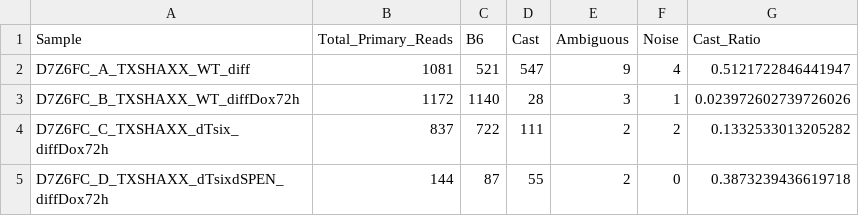
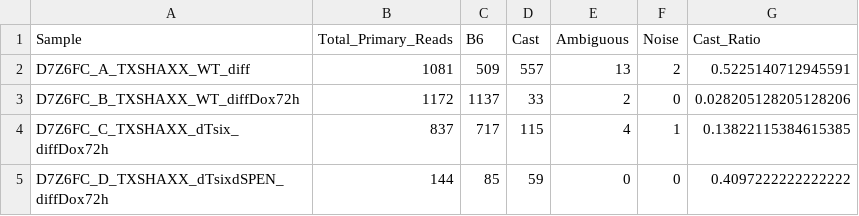
Before and after one commit to Guoming-Gao/GG-general-GuttmanLab, a CSV file: analysis_pipelines/Dox_enabled_amplicon_nanoporeseq/results/csv/allele_quantification_summary.csv, drawn as a sheet.

```diff
--- a/analysis_pipelines/Dox_enabled_amplicon_nanoporeseq/results/csv/allele_quantification_summary.csv
+++ b/analysis_pipelines/Dox_enabled_amplicon_nanoporeseq/results/csv/allele_quantification_summary.csv
@@ -1,5 +1,5 @@
 Sample,Total_Primary_Reads,B6,Cast,Ambiguous,Noise,Cast_Ratio
-D7Z6FC_A_TXSHAXX_WT_diff,1081,521,547,9,4,0.5121722846441947
-D7Z6FC_B_TXSHAXX_WT_diffDox72h,1172,1140,28,3,1,0.023972602739726026
-D7Z6FC_C_TXSHAXX_dTsix_diffDox72h,837,722,111,2,2,0.1332533013205282
-D7Z6FC_D_TXSHAXX_dTsixdSPEN_diffDox72h,144,87,55,2,0,0.3873239436619718
+D7Z6FC_A_TXSHAXX_WT_diff,1081,509,557,13,2,0.5225140712945591
+D7Z6FC_B_TXSHAXX_WT_diffDox72h,1172,1137,33,2,0,0.028205128205128206
+D7Z6FC_C_TXSHAXX_dTsix_diffDox72h,837,717,115,4,1,0.13822115384615385
+D7Z6FC_D_TXSHAXX_dTsixdSPEN_diffDox72h,144,85,59,0,0,0.4097222222222222
```
Also changed, not shown: analysis_pipelines/Dox_enabled_amplicon_nanoporeseq/stoichiometry/stoichiometry_summary.csv, 26 other files.
